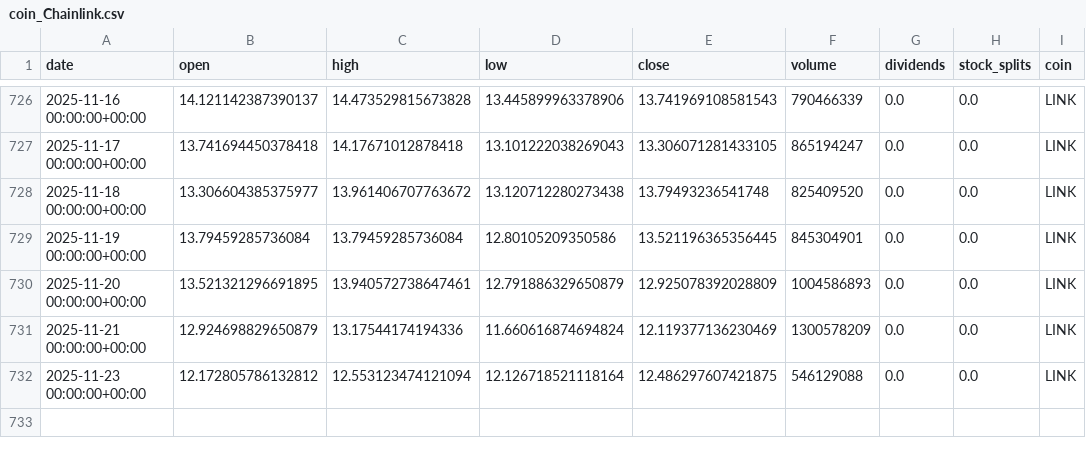
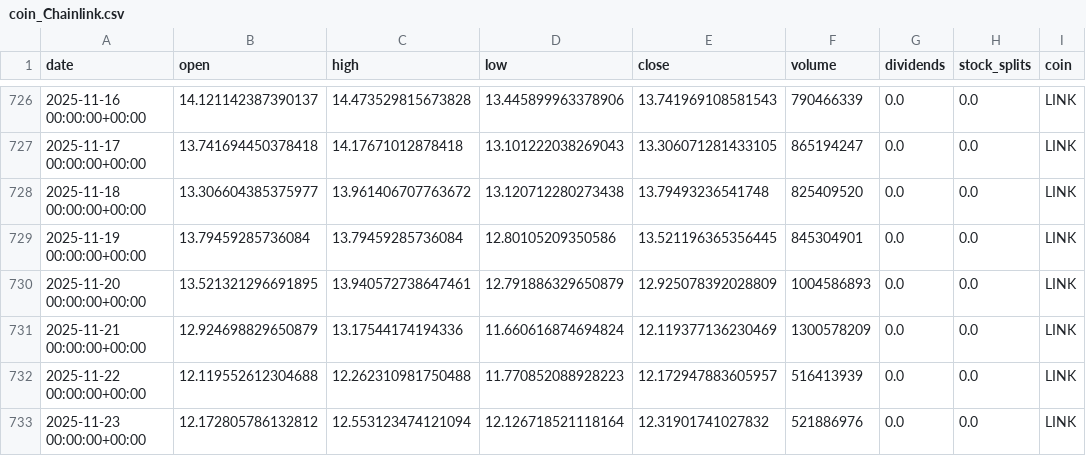
Before and after one commit to Falco0906/crypto-predictor, a CSV file: data/raw_data/coin_Chainlink.csv, drawn as a sheet; only a part is shown, gaps mark what is left out.

```diff
--- a/data/raw_data/coin_Chainlink.csv
+++ b/data/raw_data/coin_Chainlink.csv
@@ -731,2 +731,3 @@ date,open,high,low,close,volume,dividends,stock_splits,coin
 2025-11-21 00:00:00+00:00,12.924698829650879,13.17544174194336,11.660616874694824,12.119377136230469,1300578209,0.0,0.0,LINK
-2025-11-23 00:00:00+00:00,12.172805786132812,12.553123474121094,12.126718521118164,12.486297607421875,546129088,0.0,0.0,LINK
+2025-11-22 00:00:00+00:00,12.119552612304688,12.262310981750488,11.770852088928223,12.172947883605957,516413939,0.0,0.0,LINK
+2025-11-23 00:00:00+00:00,12.172805786132812,12.553123474121094,12.126718521118164,12.31901741027832,521886976,0.0,0.0,LINK
```
Also changed, not shown: data/raw_data/coin_Avalanche.csv, data/raw_data/coin_Cardano.csv, 25 other files.
